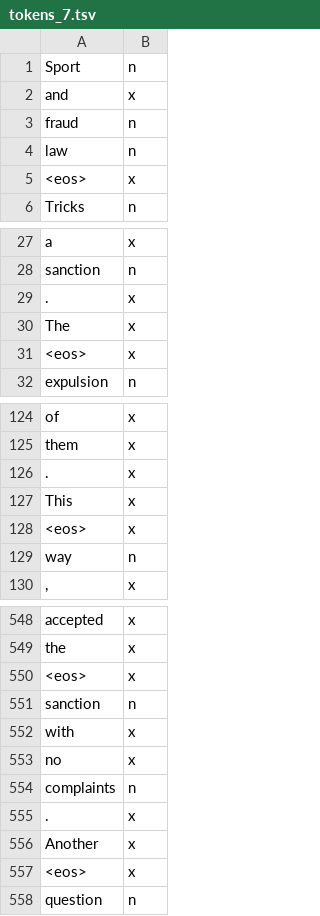
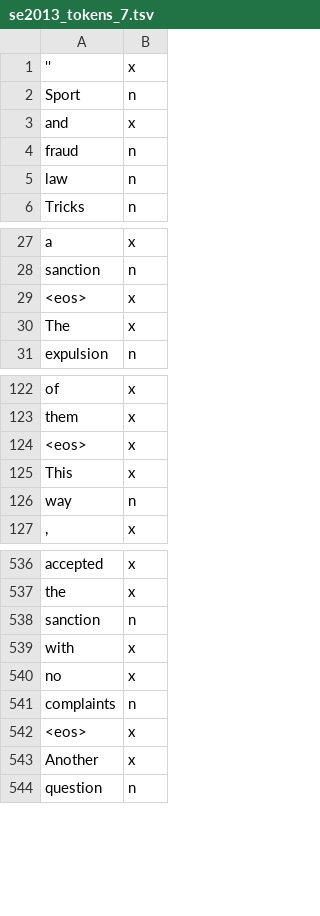
Before and after one commit to marcevrard/Babelfy-online-API, a TSV file: input/se2013_tokens/se2013_tokens_7.tsv (was input/tokens_7.tsv), drawn as a sheet; only a part is shown, gaps mark what is left out; the diff covers the shown part only.

```diff
--- a/input/tokens_7.tsv
+++ b/input/se2013_tokens/se2013_tokens_7.tsv
@@ -1 +1,2 @@
+''	x
 Sport	n
@@ -4,3 +5,2 @@ fraud	n
 law	n
-<eos>	x
 Tricks	n
@@ -28,5 +28,4 @@ a	x
 sanction	n
-.	x
+<eos>	x
 The	x
-<eos>	x
 expulsion	n
@@ -125,5 +123,4 @@ of	x
 them	x
-.	x
+<eos>	x
 This	x
-<eos>	x
 way	n
@@ -549,3 +537,2 @@ accepted	x
 the	x
-<eos>	x
 sanction	n
@@ -554,5 +541,4 @@ no	x
 complaints	n
-.	x
+<eos>	x
 Another	x
-<eos>	x
 question	n
```
Also changed, not shown: 22 removed rows and 22 edited cells elsewhere in this file, input/se2013_tokens.tsv, input/se2013_tokens/se2013_tokens_1.tsv, 20 other files.
